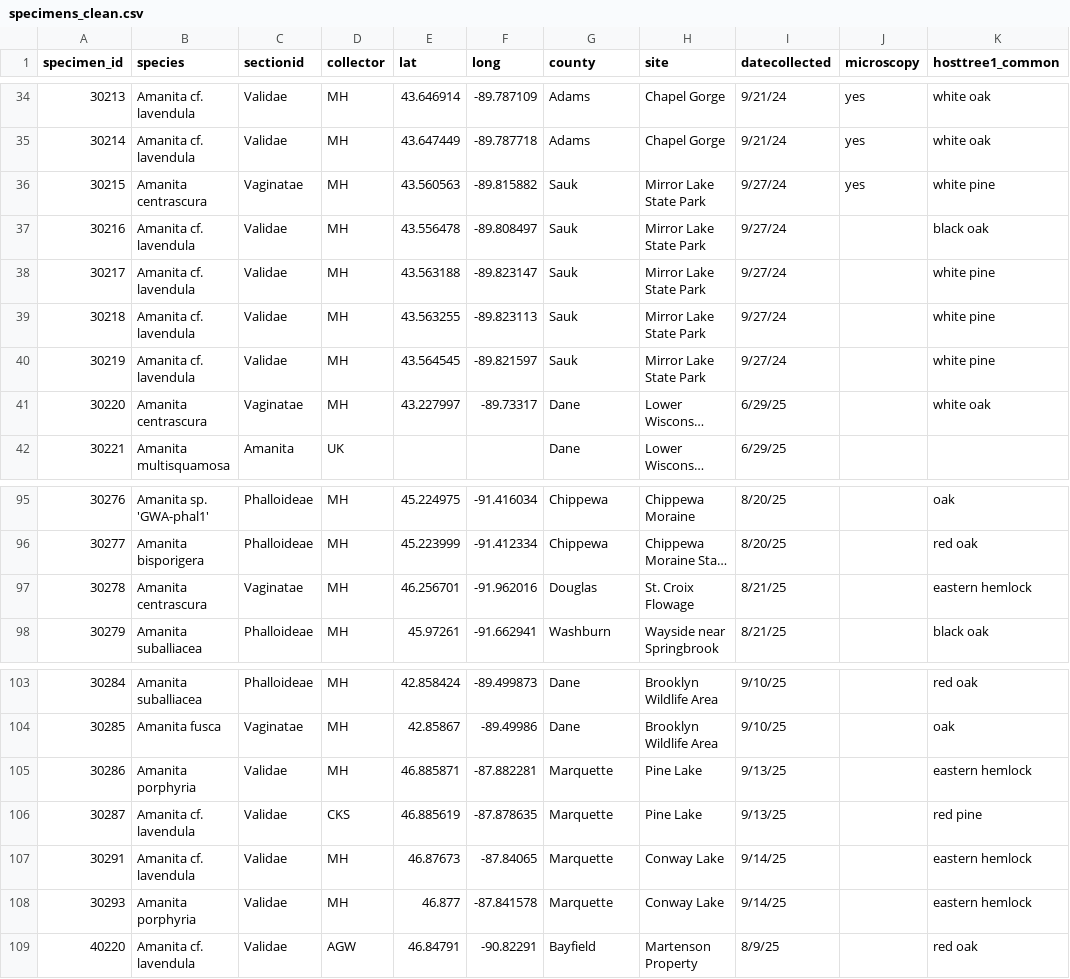
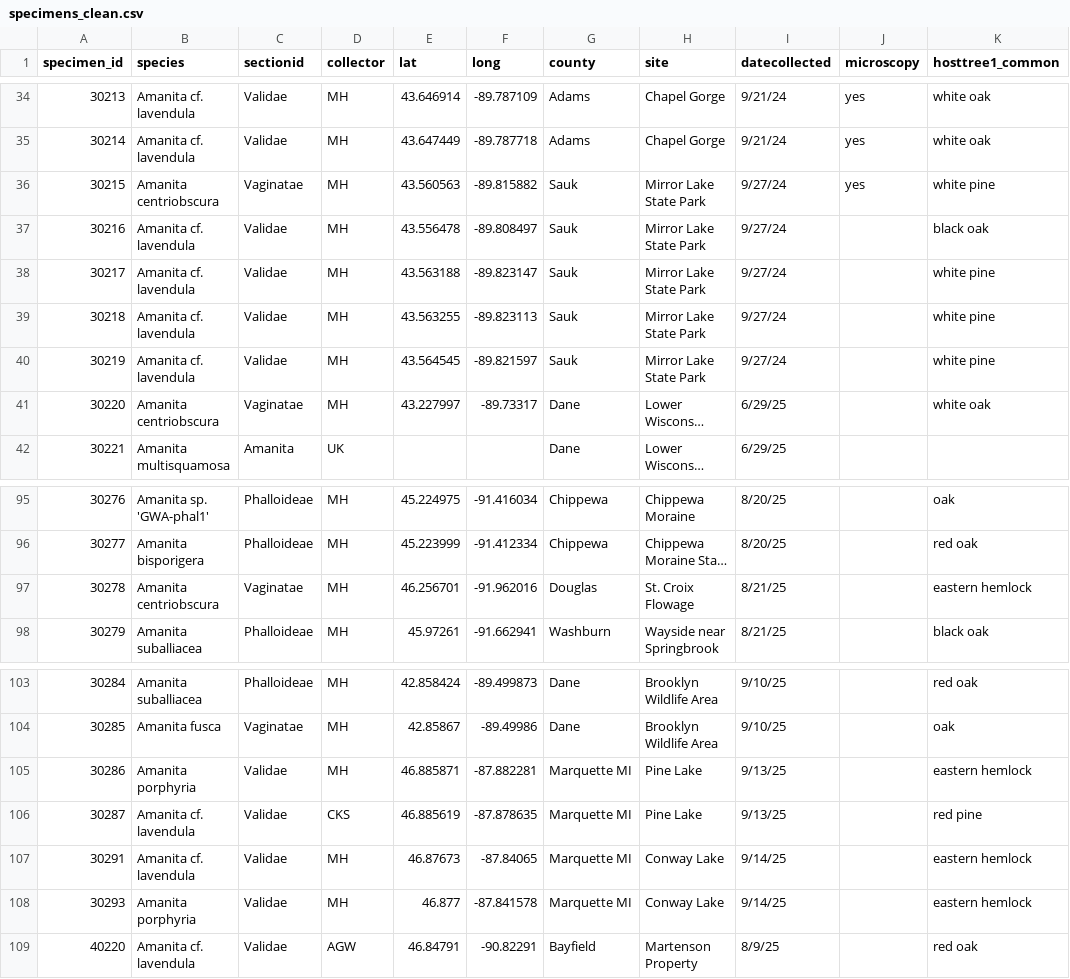
Before and after one commit to mdhensley7/Greater_Wisconsin_Amanita, a CSV file: raw_csv/specimens_clean.csv, drawn as a sheet; only a part is shown, gaps mark what is left out; long unchanged cells end in …; the diff names each change by its address in the sheet, - before the commit and + after, or states it on an @@ line.

```diff
--- a/raw_csv/specimens_clean.csv
+++ b/raw_csv/specimens_clean.csv
-B36 (species): Amanita centrascura
+B36 (species): Amanita centriobscura
-B41 (species): Amanita centrascura
+B41 (species): Amanita centriobscura
-B97 (species): Amanita centrascura
+B97 (species): Amanita centriobscura
-G105:G108 (county): Marquette
+G105:G108 (county): Marquette MI
```
Also changed, not shown: raw_csv/annulus_clean.csv, raw_csv/basal_bulb_clean.csv, 8 other files.
